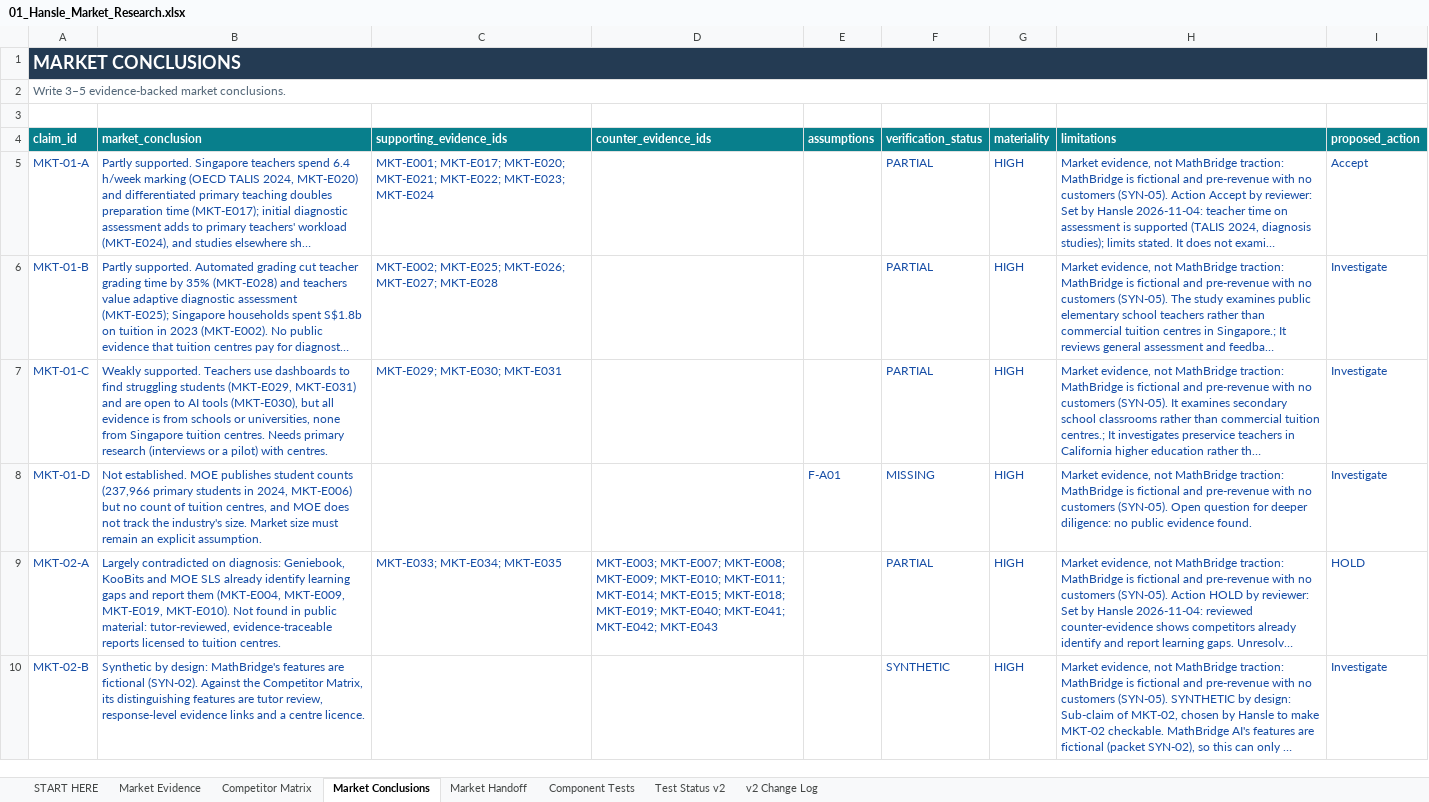
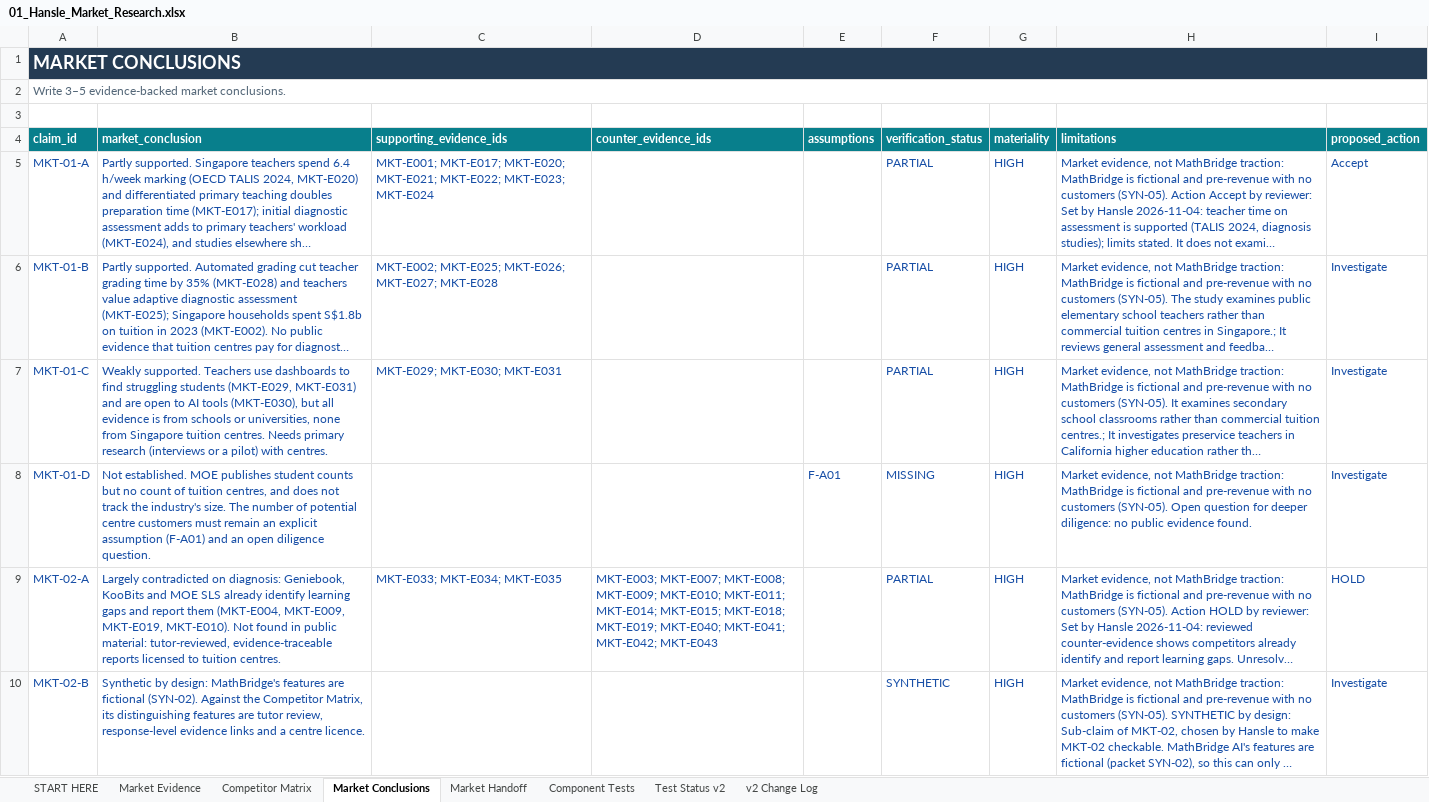
Before and after one commit to hanslelee/research-market-dump, an Excel workbook: market/out/01_Hansle_Market_Research.xlsx, sheet Market Conclusions, drawn as a sheet; only a part is shown; long unchanged cells end in …; values as stored, in another font and other column widths than the file's, no borders; the diff names each change by its address in the sheet, - before the commit and + after, or states it on an @@ line.

```diff
--- a/market/out/01_Hansle_Market_Research.xlsx (sheet Market Conclusions)
+++ b/market/out/01_Hansle_Market_Research.xlsx (sheet Market Conclusions)
-B8 (market_conclusion): …student counts (237,966 primary students in 2024, MKT-E006) but no count of tuition centres, and MOE does not track the industry's size. Market size must remain an explicit assumption.
+B8 (market_conclusion): …student counts but no count of tuition centres, and does not track the industry's size. The number of potential centre customers must remain an explicit assumption (F-A01) and an open diligence question.
```
Also changed, not shown: sheet Market Handoff, 4 other files.
